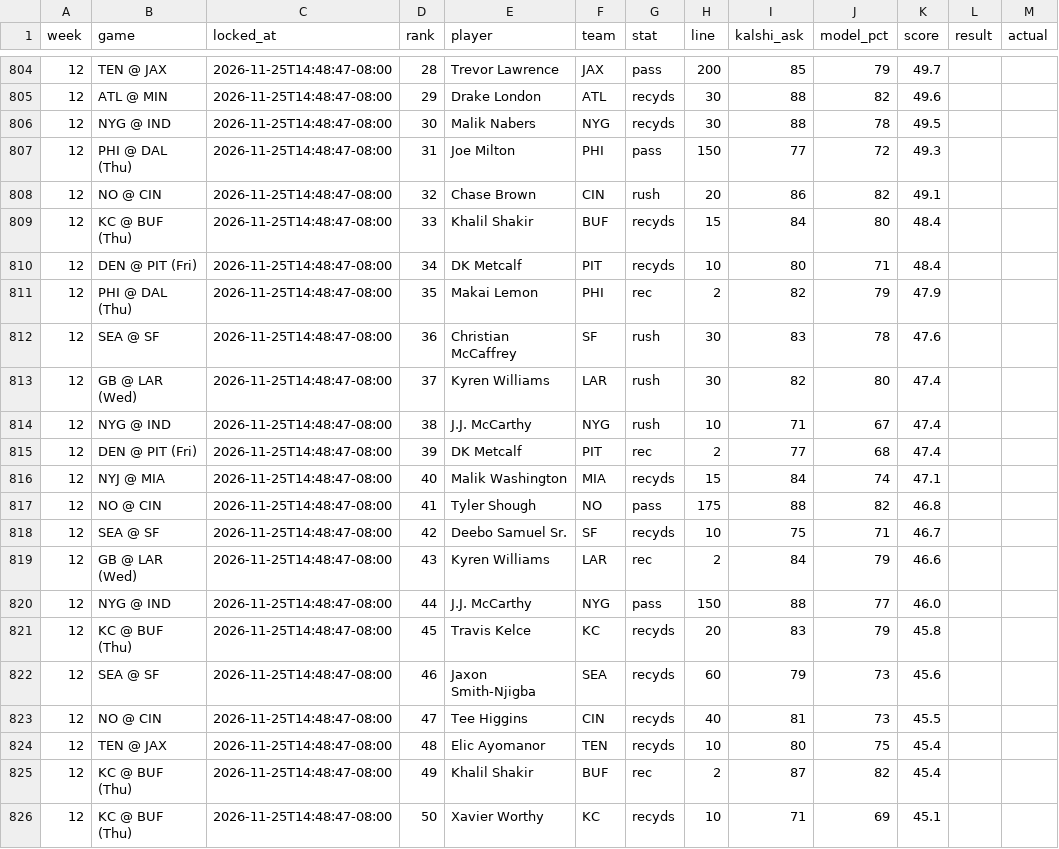
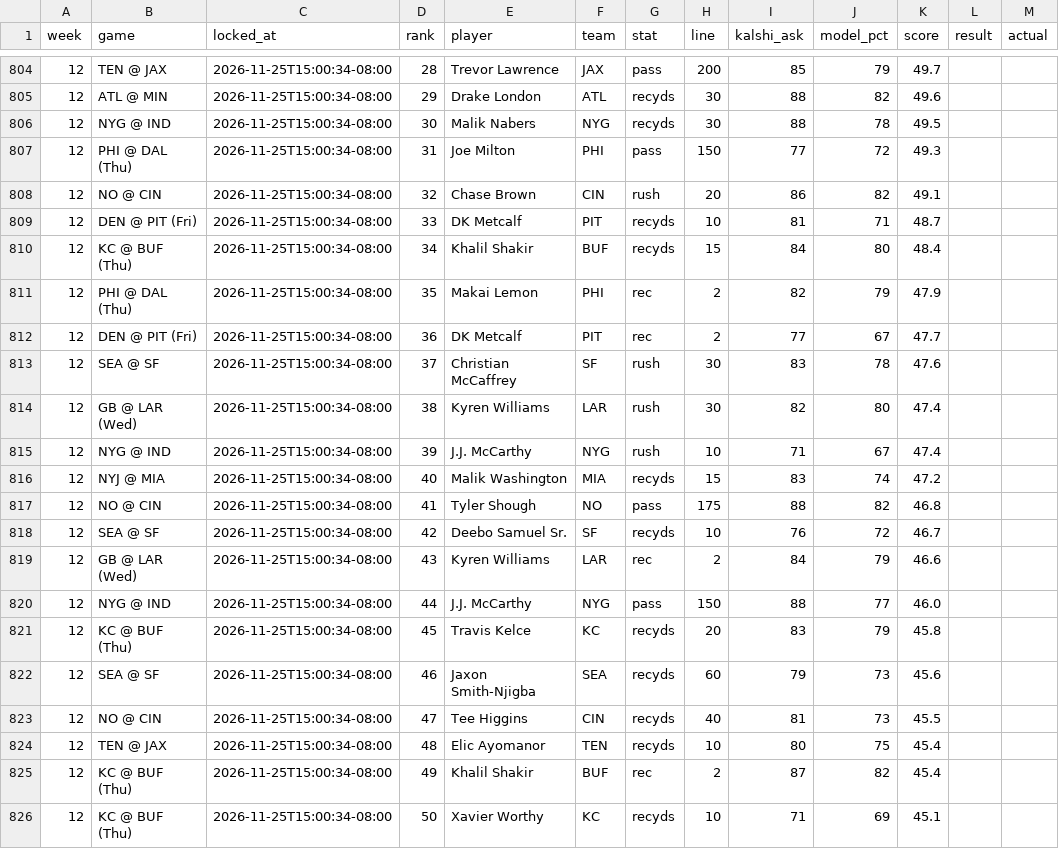
Before and after one commit to mrparkecito-droid/prop-board, a CSV file: data/locked_picks.csv, drawn as a sheet; only a part is shown, gaps mark what is left out; the diff covers the shown part only.

```diff
--- a/data/locked_picks.csv
+++ b/data/locked_picks.csv
@@ -804,23 +804,23 @@ week,game,locked_at,rank,player,team,stat,line,kalshi_ask,model_pct,score,result
-12,TEN @ JAX,2026-11-25T14:48:47-08:00,28,Trevor Lawrence,JAX,pass,200,85,79,49.7,,
-12,ATL @ MIN,2026-11-25T14:48:47-08:00,29,Drake London,ATL,recyds,30,88,82,49.6,,
-12,NYG @ IND,2026-11-25T14:48:47-08:00,30,Malik Nabers,NYG,recyds,30,88,78,49.5,,
-12,PHI @ DAL (Thu),2026-11-25T14:48:47-08:00,31,Joe Milton,PHI,pass,150,77,72,49.3,,
-12,NO @ CIN,2026-11-25T14:48:47-08:00,32,Chase Brown,CIN,rush,20,86,82,49.1,,
-12,KC @ BUF (Thu),2026-11-25T14:48:47-08:00,33,Khalil Shakir,BUF,recyds,15,84,80,48.4,,
-12,DEN @ PIT (Fri),2026-11-25T14:48:47-08:00,34,DK Metcalf,PIT,recyds,10,80,71,48.4,,
-12,PHI @ DAL (Thu),2026-11-25T14:48:47-08:00,35,Makai Lemon,PHI,rec,2,82,79,47.9,,
-12,SEA @ SF,2026-11-25T14:48:47-08:00,36,Christian McCaffrey,SF,rush,30,83,78,47.6,,
-12,GB @ LAR (Wed),2026-11-25T14:48:47-08:00,37,Kyren Williams,LAR,rush,30,82,80,47.4,,
-12,NYG @ IND,2026-11-25T14:48:47-08:00,38,J.J. McCarthy,NYG,rush,10,71,67,47.4,,
-12,DEN @ PIT (Fri),2026-11-25T14:48:47-08:00,39,DK Metcalf,PIT,rec,2,77,68,47.4,,
-12,NYJ @ MIA,2026-11-25T14:48:47-08:00,40,Malik Washington,MIA,recyds,15,84,74,47.1,,
-12,NO @ CIN,2026-11-25T14:48:47-08:00,41,Tyler Shough,NO,pass,175,88,82,46.8,,
-12,SEA @ SF,2026-11-25T14:48:47-08:00,42,Deebo Samuel Sr.,SF,recyds,10,75,71,46.7,,
-12,GB @ LAR (Wed),2026-11-25T14:48:47-08:00,43,Kyren Williams,LAR,rec,2,84,79,46.6,,
-12,NYG @ IND,2026-11-25T14:48:47-08:00,44,J.J. McCarthy,NYG,pass,150,88,77,46.0,,
-12,KC @ BUF (Thu),2026-11-25T14:48:47-08:00,45,Travis Kelce,KC,recyds,20,83,79,45.8,,
-12,SEA @ SF,2026-11-25T14:48:47-08:00,46,Jaxon Smith-Njigba,SEA,recyds,60,79,73,45.6,,
-12,NO @ CIN,2026-11-25T14:48:47-08:00,47,Tee Higgins,CIN,recyds,40,81,73,45.5,,
-12,TEN @ JAX,2026-11-25T14:48:47-08:00,48,Elic Ayomanor,TEN,recyds,10,80,75,45.4,,
-12,KC @ BUF (Thu),2026-11-25T14:48:47-08:00,49,Khalil Shakir,BUF,rec,2,87,82,45.4,,
-12,KC @ BUF (Thu),2026-11-25T14:48:47-08:00,50,Xavier Worthy,KC,recyds,10,71,69,45.1,,
+12,TEN @ JAX,2026-11-25T15:00:34-08:00,28,Trevor Lawrence,JAX,pass,200,85,79,49.7,,
+12,ATL @ MIN,2026-11-25T15:00:34-08:00,29,Drake London,ATL,recyds,30,88,82,49.6,,
+12,NYG @ IND,2026-11-25T15:00:34-08:00,30,Malik Nabers,NYG,recyds,30,88,78,49.5,,
+12,PHI @ DAL (Thu),2026-11-25T15:00:34-08:00,31,Joe Milton,PHI,pass,150,77,72,49.3,,
+12,NO @ CIN,2026-11-25T15:00:34-08:00,32,Chase Brown,CIN,rush,20,86,82,49.1,,
+12,DEN @ PIT (Fri),2026-11-25T15:00:34-08:00,33,DK Metcalf,PIT,recyds,10,81,71,48.7,,
+12,KC @ BUF (Thu),2026-11-25T15:00:34-08:00,34,Khalil Shakir,BUF,recyds,15,84,80,48.4,,
+12,PHI @ DAL (Thu),2026-11-25T15:00:34-08:00,35,Makai Lemon,PHI,rec,2,82,79,47.9,,
+12,DEN @ PIT (Fri),2026-11-25T15:00:34-08:00,36,DK Metcalf,PIT,rec,2,77,67,47.7,,
+12,SEA @ SF,2026-11-25T15:00:34-08:00,37,Christian McCaffrey,SF,rush,30,83,78,47.6,,
+12,GB @ LAR (Wed),2026-11-25T15:00:34-08:00,38,Kyren Williams,LAR,rush,30,82,80,47.4,,
+12,NYG @ IND,2026-11-25T15:00:34-08:00,39,J.J. McCarthy,NYG,rush,10,71,67,47.4,,
+12,NYJ @ MIA,2026-11-25T15:00:34-08:00,40,Malik Washington,MIA,recyds,15,83,74,47.2,,
+12,NO @ CIN,2026-11-25T15:00:34-08:00,41,Tyler Shough,NO,pass,175,88,82,46.8,,
+12,SEA @ SF,2026-11-25T15:00:34-08:00,42,Deebo Samuel Sr.,SF,recyds,10,76,72,46.7,,
+12,GB @ LAR (Wed),2026-11-25T15:00:34-08:00,43,Kyren Williams,LAR,rec,2,84,79,46.6,,
+12,NYG @ IND,2026-11-25T15:00:34-08:00,44,J.J. McCarthy,NYG,pass,150,88,77,46.0,,
+12,KC @ BUF (Thu),2026-11-25T15:00:34-08:00,45,Travis Kelce,KC,recyds,20,83,79,45.8,,
+12,SEA @ SF,2026-11-25T15:00:34-08:00,46,Jaxon Smith-Njigba,SEA,recyds,60,79,73,45.6,,
+12,NO @ CIN,2026-11-25T15:00:34-08:00,47,Tee Higgins,CIN,recyds,40,81,73,45.5,,
+12,TEN @ JAX,2026-11-25T15:00:34-08:00,48,Elic Ayomanor,TEN,recyds,10,80,75,45.4,,
+12,KC @ BUF (Thu),2026-11-25T15:00:34-08:00,49,Khalil Shakir,BUF,rec,2,87,82,45.4,,
+12,KC @ BUF (Thu),2026-11-25T15:00:34-08:00,50,Xavier Worthy,KC,recyds,10,71,69,45.1,,
```
Also changed, not shown: 1 added row, 1 removed row and 30 edited cells elsewhere in this file, 7 other files.
